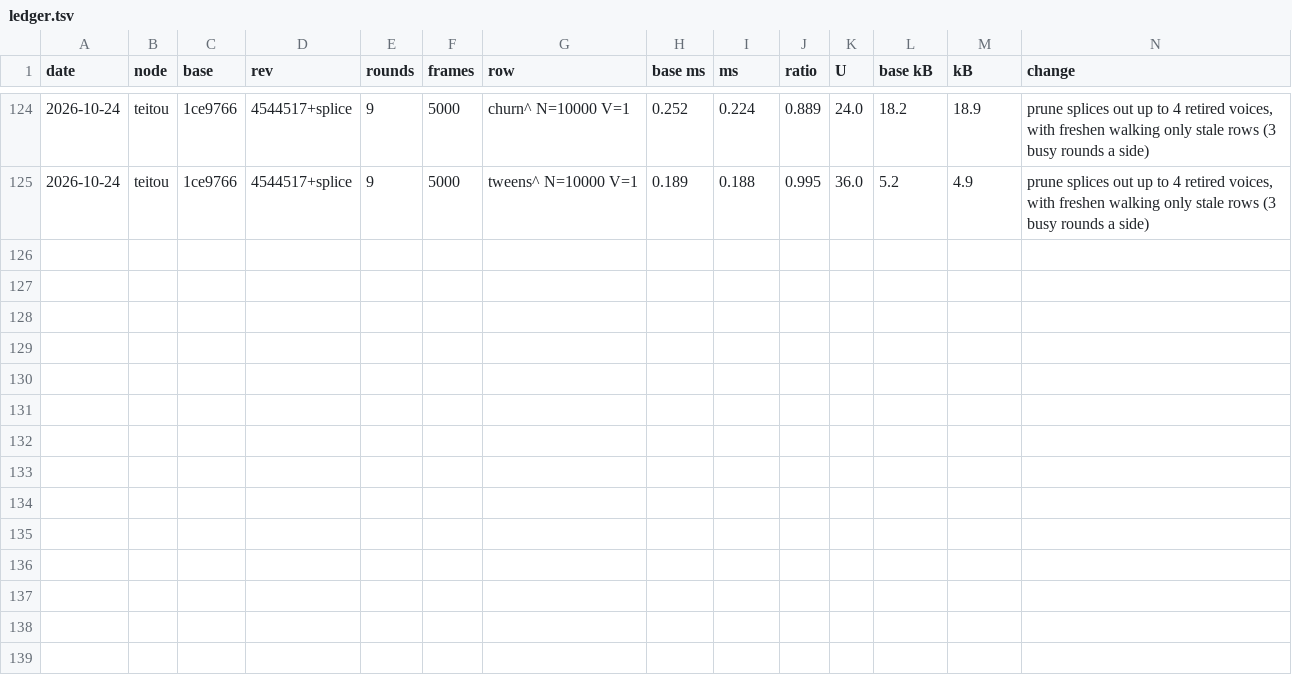
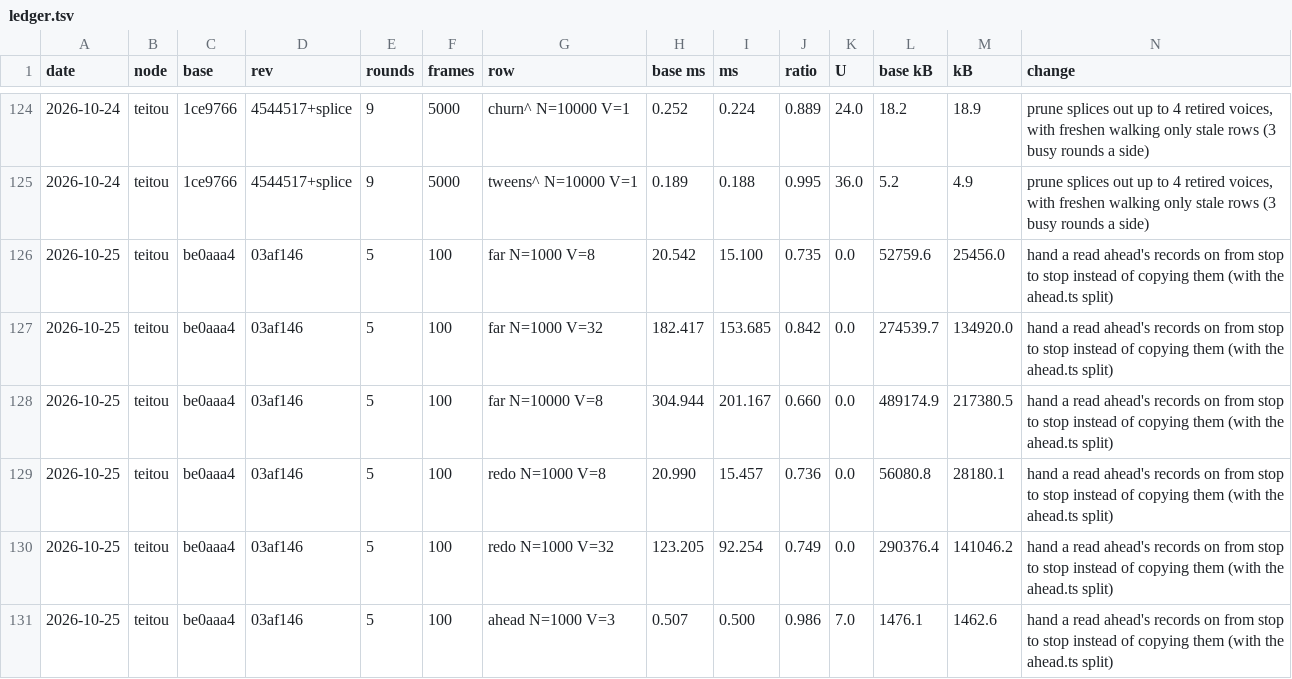
Before and after one commit to orochi235/blits, a TSV file: bench/ledger.tsv, drawn as a sheet; only a part is shown, gaps mark what is left out; rows hold the shown columns only; the diff names each change by its address in the sheet, - before the commit and + after, or states it on an @@ line.

```diff
--- a/bench/ledger.tsv
+++ b/bench/ledger.tsv
+row 126: 2026-10-25 | teitou | be0aaa4 | 03af146 | 5 | 100 | far N=1000 V=8 | 20.542 | 15.100 | 0.735 | 0.0 | 52759.6 | 25456.0 | hand a read ahead's records on from stop to stop instead of copying them (with the ahead.ts split)
+row 127: 2026-10-25 | teitou | be0aaa4 | 03af146 | 5 | 100 | far N=1000 V=32 | 182.417 | 153.685 | 0.842 | 0.0 | 274539.7 | 134920.0 | hand a read ahead's records on from stop to stop instead of copying them (with the ahead.ts split)
+row 128: 2026-10-25 | teitou | be0aaa4 | 03af146 | 5 | 100 | far N=10000 V=8 | 304.944 | 201.167 | 0.660 | 0.0 | 489174.9 | 217380.5 | hand a read ahead's records on from stop to stop instead of copying them (with the ahead.ts split)
+row 129: 2026-10-25 | teitou | be0aaa4 | 03af146 | 5 | 100 | redo N=1000 V=8 | 20.990 | 15.457 | 0.736 | 0.0 | 56080.8 | 28180.1 | hand a read ahead's records on from stop to stop instead of copying them (with the ahead.ts split)
+row 130: 2026-10-25 | teitou | be0aaa4 | 03af146 | 5 | 100 | redo N=1000 V=32 | 123.205 | 92.254 | 0.749 | 0.0 | 290376.4 | 141046.2 | hand a read ahead's records on from stop to stop instead of copying them (with the ahead.ts split)
+row 131: 2026-10-25 | teitou | be0aaa4 | 03af146 | 5 | 100 | ahead N=1000 V=3 | 0.507 | 0.500 | 0.986 | 7.0 | 1476.1 | 1462.6 | hand a read ahead's records on from stop to stop instead of copying them (with the ahead.ts split)
```
Also changed, not shown: 1 other file.
